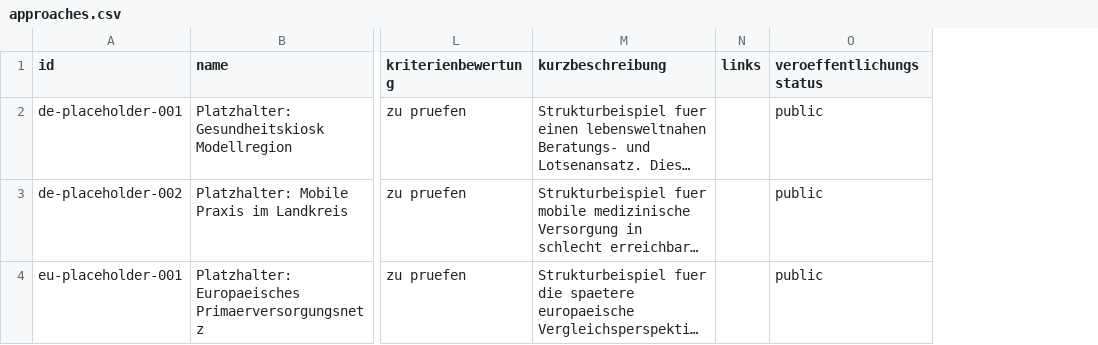
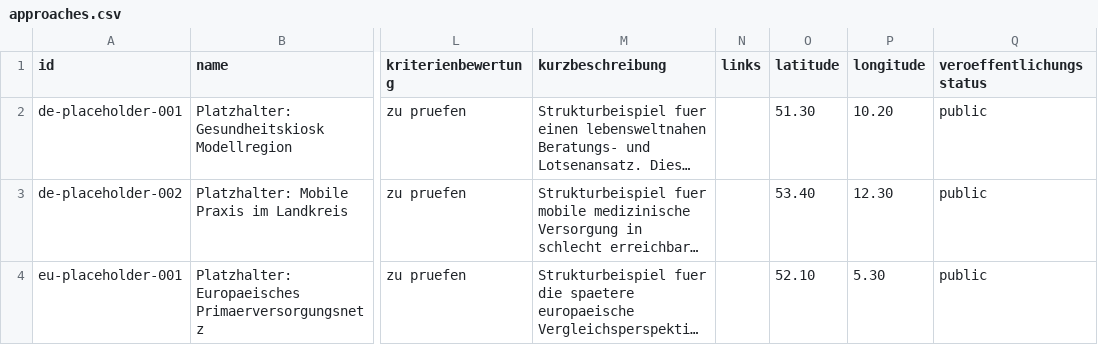
Before and after one commit to jmeier1963/gesundheitsversorgung, a CSV file: data/public/approaches.csv, drawn as a sheet; only a part is shown, gaps mark what is left out; long unchanged cells end in …; the diff names each change by its address in the sheet, - before the commit and + after, or states it on an @@ line.

```diff
--- a/data/public/approaches.csv
+++ b/data/public/approaches.csv
+column O (latitude), rows 2-4: 51.30 | 53.40 | 52.10
+column P (longitude), rows 2-4: 10.20 | 12.30 | 5.30
```
Also changed, not shown: 7 other files.
